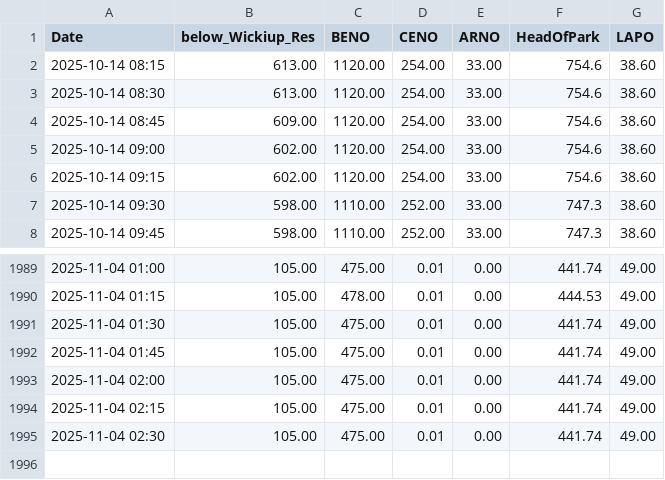
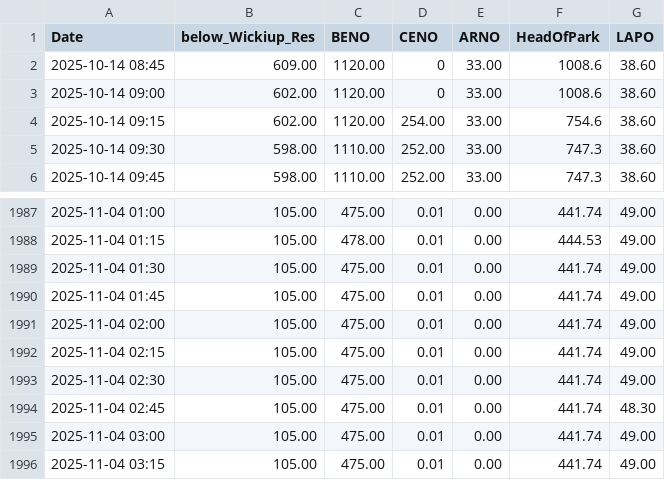
Before and after one commit to ksallee/Green-Wave-Report, a CSV file: static/WICO_BENO_CENO_ARNO_HEAD_LAPO.csv, drawn as a sheet; only a part is shown, gaps mark what is left out.

Commit message:
Update CSV data

```diff
--- a/static/WICO_BENO_CENO_ARNO_HEAD_LAPO.csv
+++ b/static/WICO_BENO_CENO_ARNO_HEAD_LAPO.csv
@@ -1,6 +1,4 @@
 Date,below_Wickiup_Res,BENO,CENO,ARNO,HeadOfPark,LAPO
-2025-10-14 08:15,613.00,1120.00,254.00,33.00,754.6,38.60
-2025-10-14 08:30,613.00,1120.00,254.00,33.00,754.6,38.60
-2025-10-14 08:45,609.00,1120.00,254.00,33.00,754.6,38.60
-2025-10-14 09:00,602.00,1120.00,254.00,33.00,754.6,38.60
+2025-10-14 08:45,609.00,1120.00,0,33.00,1008.6,38.60
+2025-10-14 09:00,602.00,1120.00,0,33.00,1008.6,38.60
 2025-10-14 09:15,602.00,1120.00,254.00,33.00,754.6,38.60
@@ -1995 +1993,4 @@ Date,below_Wickiup_Res,BENO,CENO,ARNO,HeadOfPark,LAPO
 2025-11-04 02:30,105.00,475.00,0.01,0.00,441.74,49.00
+2025-11-04 02:45,105.00,475.00,0.01,0.00,441.74,48.30
+2025-11-04 03:00,105.00,475.00,0.01,0.00,441.74,49.00
+2025-11-04 03:15,105.00,475.00,0.01,0.00,441.74,49.00
```
